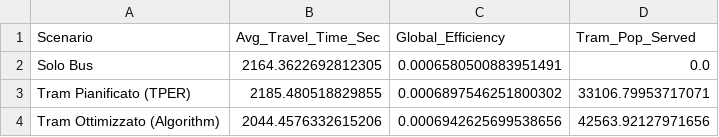
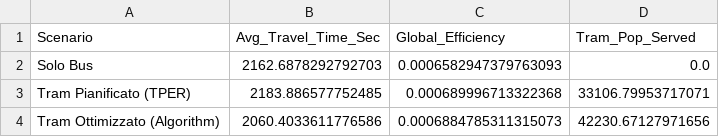
Before and after one commit to PtrTella/UrbanNetwork, a CSV file: data_output/bologna/tram_optimization_comparison.csv, drawn as a sheet.

```diff
--- a/data_output/bologna/tram_optimization_comparison.csv
+++ b/data_output/bologna/tram_optimization_comparison.csv
@@ -1,4 +1,4 @@
 Scenario,Avg_Travel_Time_Sec,Global_Efficiency,Tram_Pop_Served
-Solo Bus,2164.3622692812305,0.0006580500883951491,0.0
-Tram Pianificato (TPER),2185.480518829855,0.0006897546251800302,33106.79953717071
-Tram Ottimizzato (Algorithm),2044.4576332615206,0.0006942625699538656,42563.92127971656
+Solo Bus,2162.6878292792703,0.0006582947379763093,0.0
+Tram Pianificato (TPER),2183.886577752485,0.000689996713322368,33106.79953717071
+Tram Ottimizzato (Algorithm),2060.4033611776586,0.0006884785311315073,42230.67127971656
```
Also changed, not shown: data_output/bologna/centrality_pspace_results.csv, data_output/bologna/centrality_results.csv, 29 other files.
